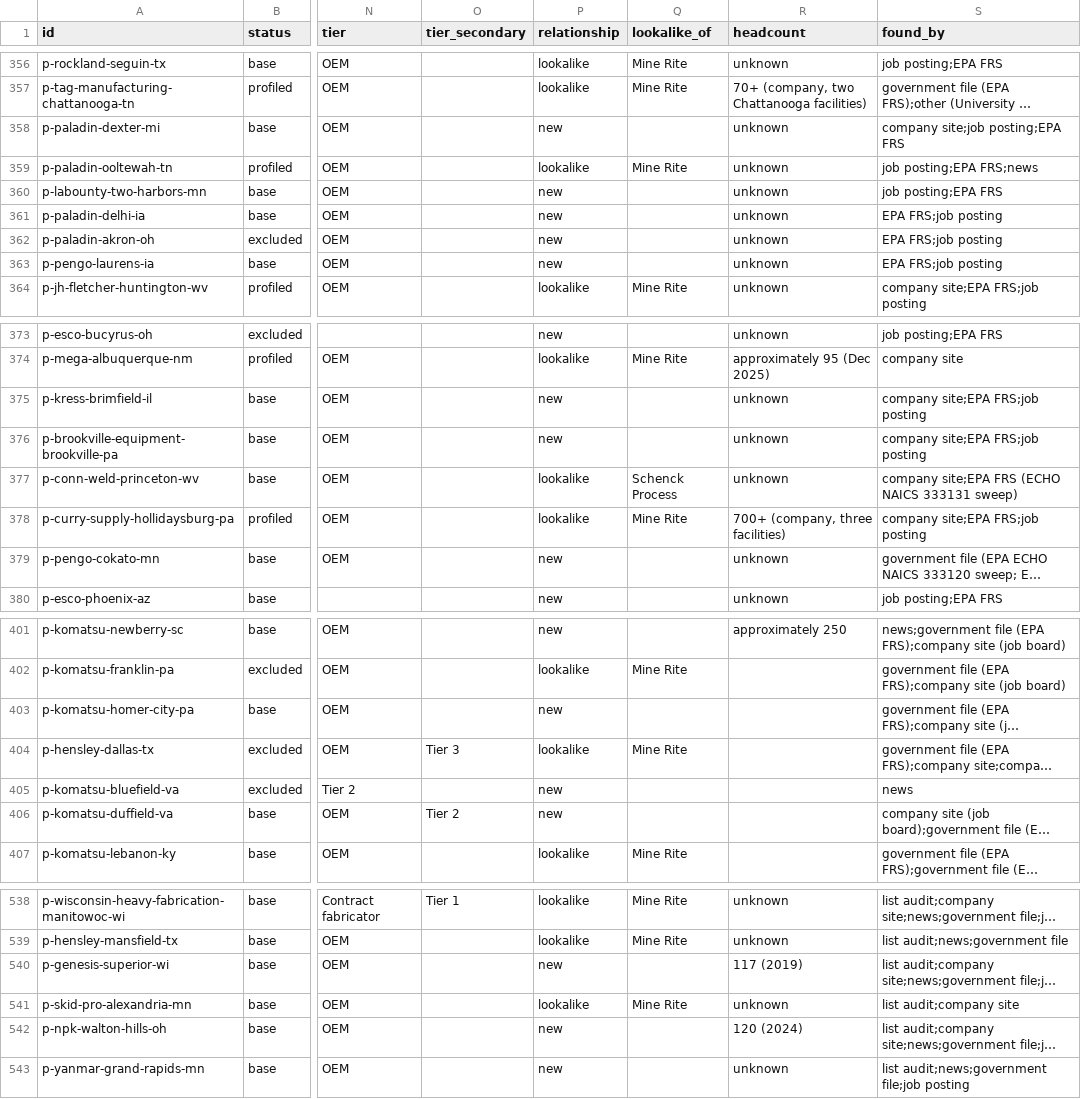
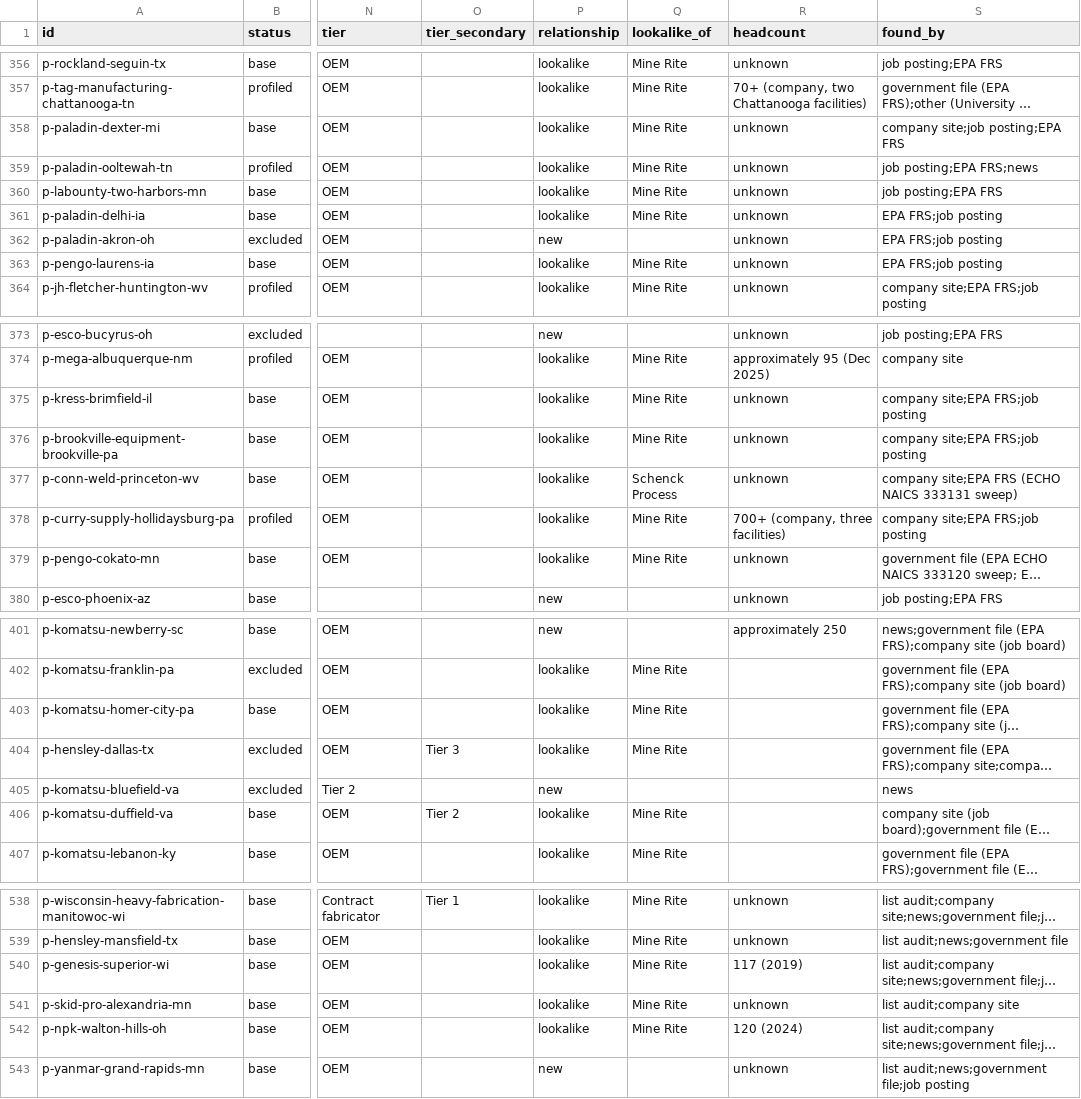
Before and after one commit to logosinnovation/weld, a CSV file: ledger/plants.csv, drawn as a sheet; only a part is shown, gaps mark what is left out; long unchanged cells end in …; the diff covers the shown part only; the diff names each change by its address in the sheet, - before the commit and + after, or states it on an @@ line.

```diff
--- a/ledger/plants.csv
+++ b/ledger/plants.csv
-P358 (relationship): new
+P358 (relationship): lookalike
-Q358 (lookalike_of): (empty)
+Q358 (lookalike_of): Mine Rite
-P360:P361 (relationship): new
+P360:P361 (relationship): lookalike
-Q360:Q361 (lookalike_of): (empty)
+Q360:Q361 (lookalike_of): Mine Rite
-P363 (relationship): new
+P363 (relationship): lookalike
-Q363 (lookalike_of): (empty)
+Q363 (lookalike_of): Mine Rite
-P375:P376 (relationship): new
+P375:P376 (relationship): lookalike
-Q375:Q376 (lookalike_of): (empty)
+Q375:Q376 (lookalike_of): Mine Rite
-P379 (relationship): new
+P379 (relationship): lookalike
-Q379 (lookalike_of): (empty)
+Q379 (lookalike_of): Mine Rite
-P403 (relationship): new
+P403 (relationship): lookalike
-Q403 (lookalike_of): (empty)
+Q403 (lookalike_of): Mine Rite
-P406 (relationship): new
+P406 (relationship): lookalike
-Q406 (lookalike_of): (empty)
+Q406 (lookalike_of): Mine Rite
-P540 (relationship): new
+P540 (relationship): lookalike
-Q540 (lookalike_of): (empty)
+Q540 (lookalike_of): Mine Rite
-P542 (relationship): new
+P542 (relationship): lookalike
-Q542 (lookalike_of): (empty)
+Q542 (lookalike_of): Mine Rite
```
Also changed, not shown: 2 edited cells elsewhere in this file, 7 other files.
